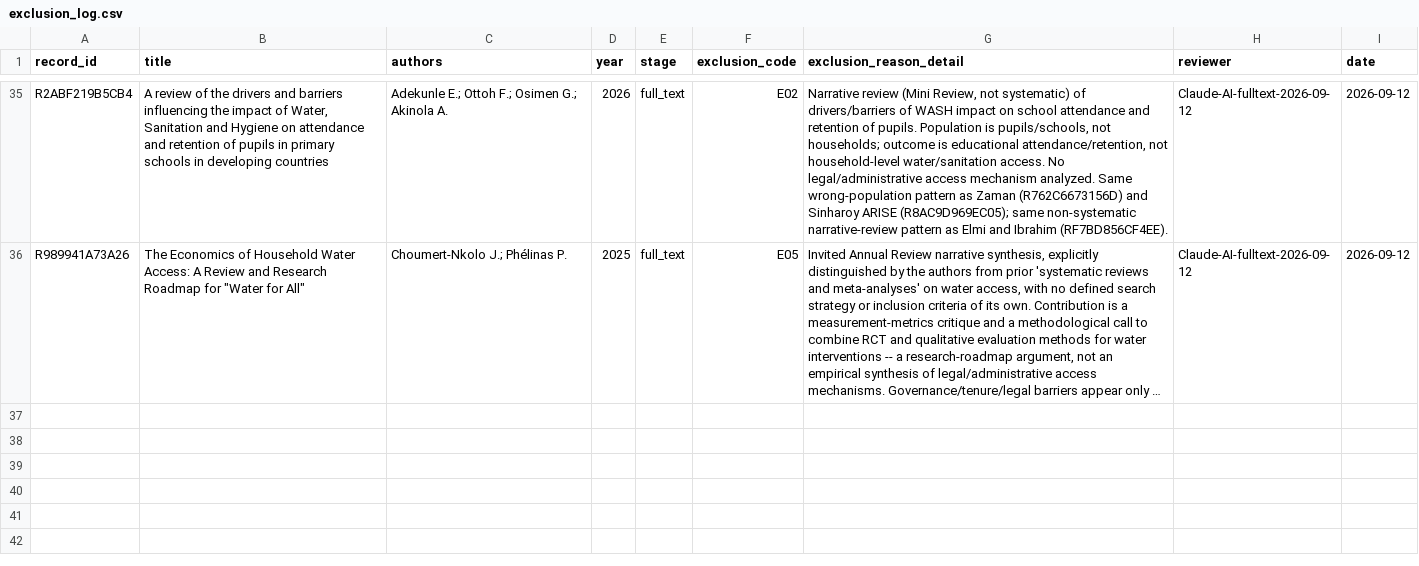
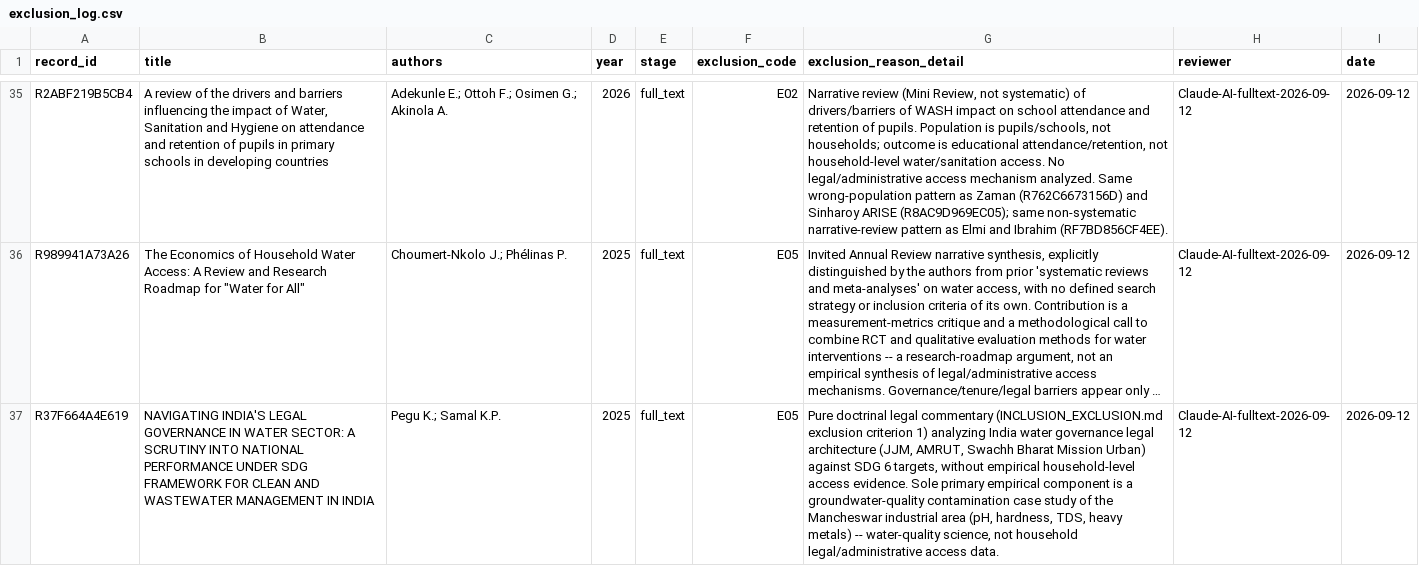
Before and after one commit to jrklaus8/water-law-dataset, a CSV file: legal-last-mile-systematic-review/02_screening/exclusion_log/exclusion_log.csv, drawn as a sheet; only a part is shown, gaps mark what is left out; long unchanged cells end in …; the diff names each change by its address in the sheet, - before the commit and + after, or states it on an @@ line.

```diff
--- a/legal-last-mile-systematic-review/02_screening/exclusion_log/exclusion_log.csv
+++ b/legal-last-mile-systematic-review/02_screening/exclusion_log/exclusion_log.csv
+row 37: R37F664A4E619 | NAVIGATING INDIA'S LEGAL GOVERNANCE IN WATER SECTOR: A SCRUTINY INTO NATIONAL PERFORMANCE UNDER SDG FRAMEWORK FOR CLEAN AND WASTEWATER MANAGEMENT IN INDIA | Pegu K.; Samal K.P. | 2025 | full_text | E05 | Pure doctrinal legal commentary (INCLUSION_EXCLUSION.md exclusion criterion 1) analyzing India water governance legal architecture (JJM, AMRUT, Swachh Bharat Mission Urban) against SDG 6 targets, without empirical household-level access evidence. Sole primary empirical component is a groundwater-quality contamination case study of the Mancheswar industrial area (pH, hardness, TDS, heavy metals) -- water-quality science, not household legal/administrative access data. | Claude-AI-fulltext-2026-09-12 | 2026-09-12
```
Also changed, not shown: 1 other file.
